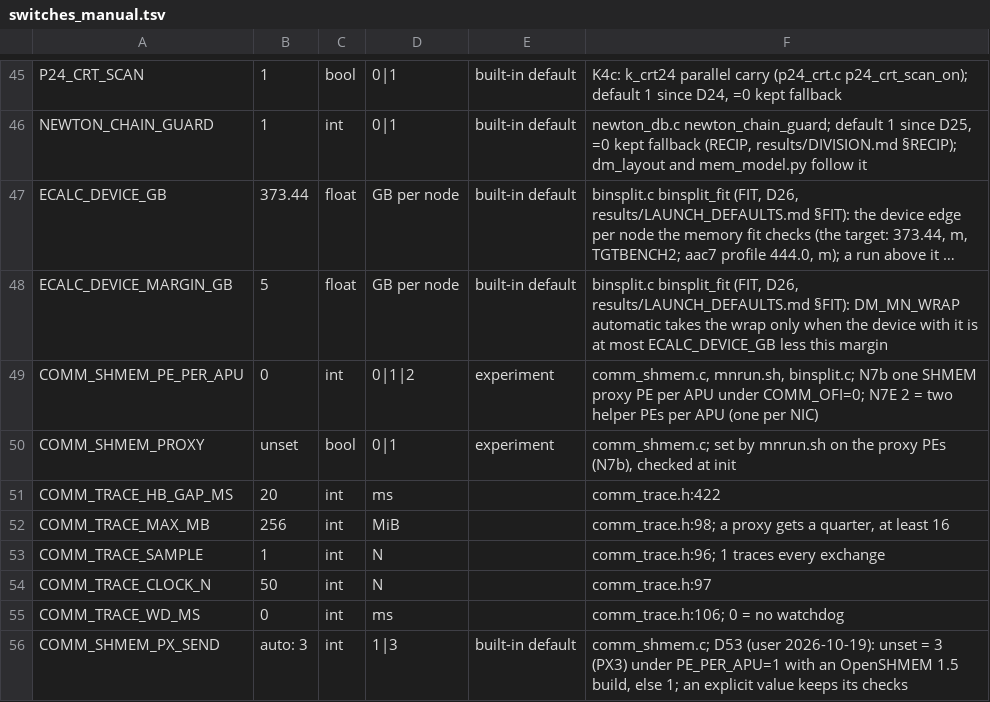
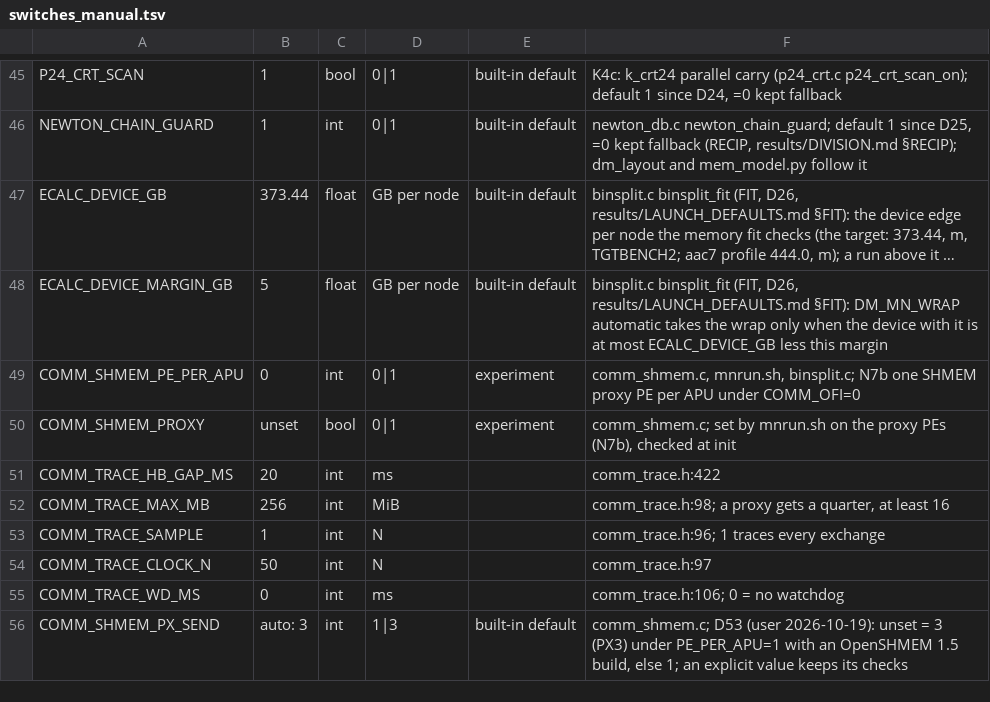
Before and after one commit to cecoppola/ntt, a TSV file: ecalc/switches_manual.tsv, drawn as a sheet; only a part is shown, gaps mark what is left out; long unchanged cells end in …; the diff names each change by its address in the sheet, - before the commit and + after, or states it on an @@ line.

```diff
--- a/ecalc/switches_manual.tsv
+++ b/ecalc/switches_manual.tsv
-D49: 0|1|2
+D49: 0|1
-F49: …APU under COMM_OFI=0; N7E 2 = two helper PEs per APU (one per NIC)
+F49: …APU under COMM_OFI=0
```
Also changed, not shown: ecalc/switches.tsv, ecalc/switches_review.tsv, 28 other files.
